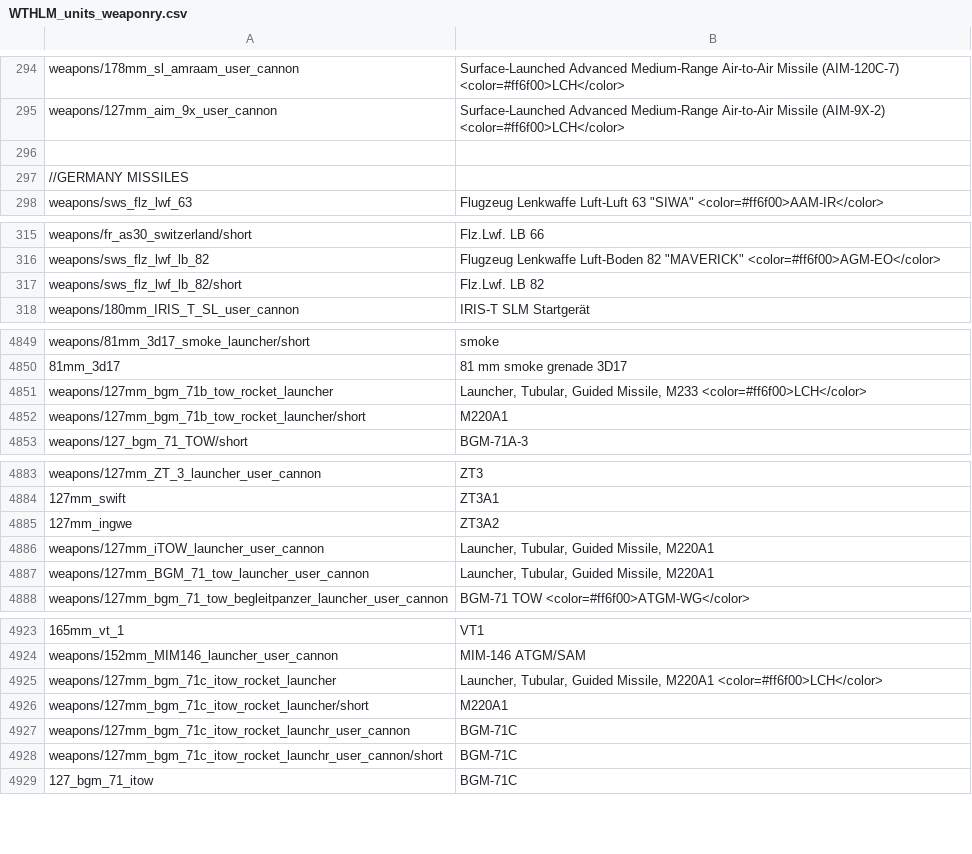
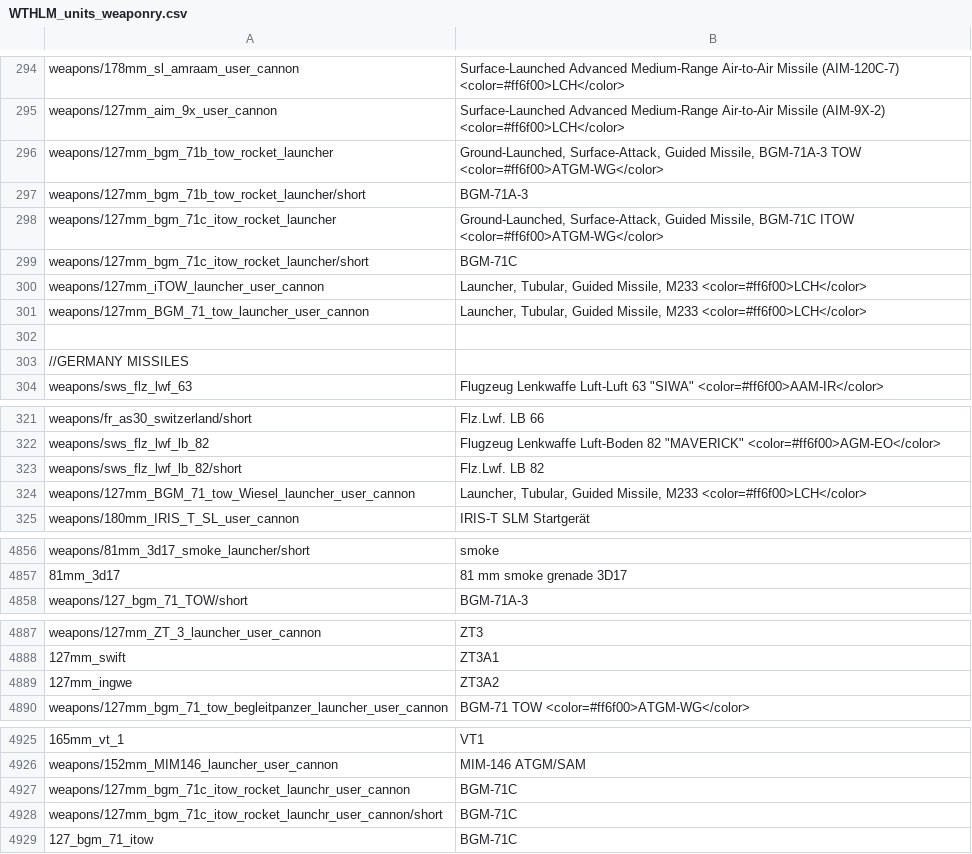
Before and after one commit to Addysaurus/lang_modding, a CSV file: WTHLM/WTHLM_units_weaponry.csv, drawn as a sheet; only a part is shown, gaps mark what is left out; removed rows and columns are numbered as before the commit, all else as after; the diff names each change by its address in the sheet, - before the commit and + after, or states it on an @@ line.

```diff
--- a/WTHLM/WTHLM_units_weaponry.csv
+++ b/WTHLM/WTHLM_units_weaponry.csv
+row 296: weapons/127mm_bgm_71b_tow_rocket_launcher | Ground-Launched, Surface-Attack, Guided Missile, BGM-71A-3 TOW <color=#ff6f00>ATGM-WG</color>
+row 297: weapons/127mm_bgm_71b_tow_rocket_launcher/short | BGM-71A-3
+row 298: weapons/127mm_bgm_71c_itow_rocket_launcher | Ground-Launched, Surface-Attack, Guided Missile, BGM-71C ITOW <color=#ff6f00>ATGM-WG</color>
+row 299: weapons/127mm_bgm_71c_itow_rocket_launcher/short | BGM-71C
+row 300: weapons/127mm_iTOW_launcher_user_cannon | Launcher, Tubular, Guided Missile, M233 <color=#ff6f00>LCH</color>
+row 301: weapons/127mm_BGM_71_tow_launcher_user_cannon | Launcher, Tubular, Guided Missile, M233 <color=#ff6f00>LCH</color>
@@ row 4863 moved to row 324: weapons/127mm_BGM_71_tow_Wiesel_launcher… @@
-row 4851: weapons/127mm_bgm_71b_tow_rocket_launcher | Launcher, Tubular, Guided Missile, M233 <color=#ff6f00>LCH</color>
-row 4852: weapons/127mm_bgm_71b_tow_rocket_launcher/short | M220A1
-row 4886: weapons/127mm_iTOW_launcher_user_cannon | Launcher, Tubular, Guided Missile, M220A1
-row 4887: weapons/127mm_BGM_71_tow_launcher_user_cannon | Launcher, Tubular, Guided Missile, M220A1
-row 4925: weapons/127mm_bgm_71c_itow_rocket_launcher | Launcher, Tubular, Guided Missile, M220A1 <color=#ff6f00>LCH</color>
-row 4926: weapons/127mm_bgm_71c_itow_rocket_launcher/short | M220A1
```
Also changed, not shown: WTHLM/WTHLM_version.csv, 1 other file.
